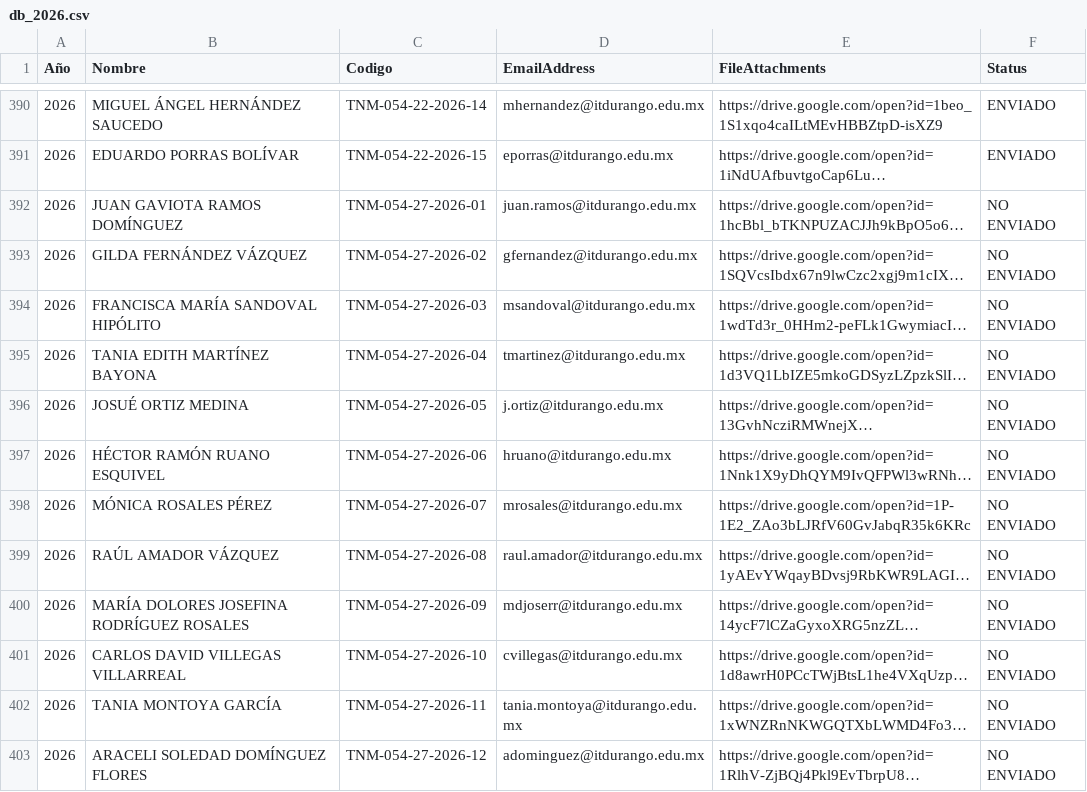
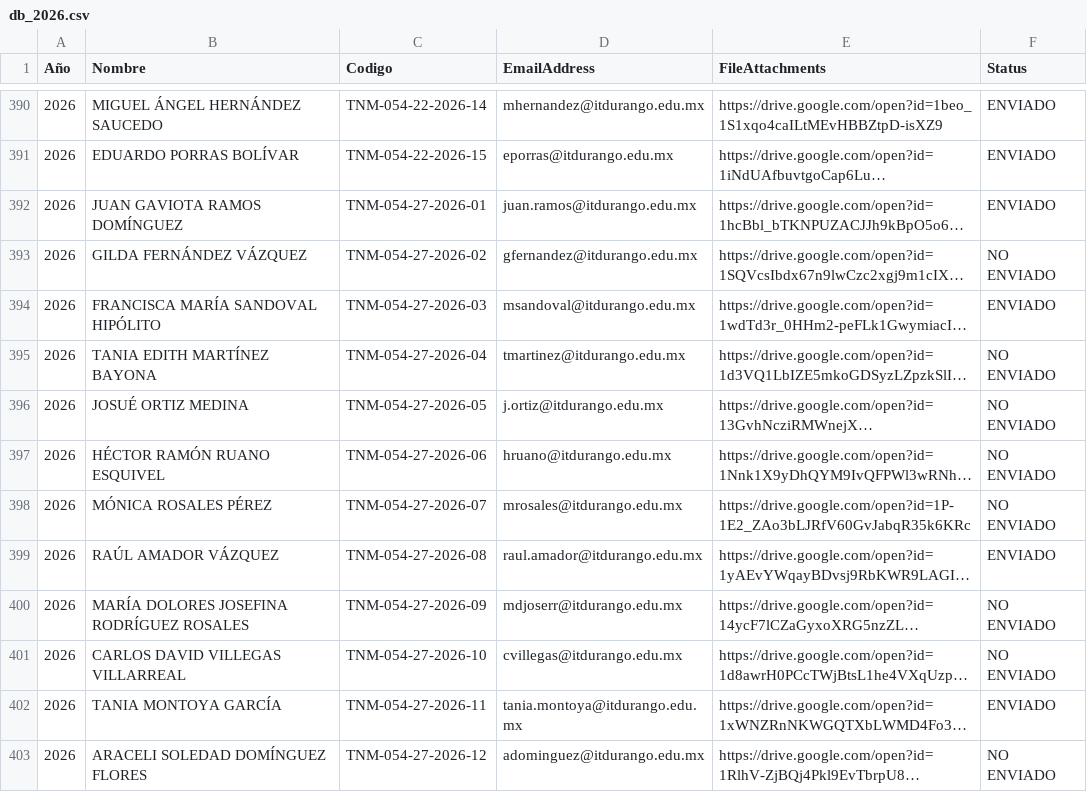
Before and after one commit to DA-itd/B, a CSV file: db_2026.csv, drawn as a sheet; only a part is shown, gaps mark what is left out; long unchanged cells end in …; the diff names each change by its address in the sheet, - before the commit and + after, or states it on an @@ line.

Commit message:
Update db_2026.csv

```diff
--- a/db_2026.csv
+++ b/db_2026.csv
-F392 (Status): NO ENVIADO
+F392 (Status): ENVIADO
-F394 (Status): NO ENVIADO
+F394 (Status): ENVIADO
-F399 (Status): NO ENVIADO
+F399 (Status): ENVIADO
-F402 (Status): NO ENVIADO
+F402 (Status): ENVIADO
```
